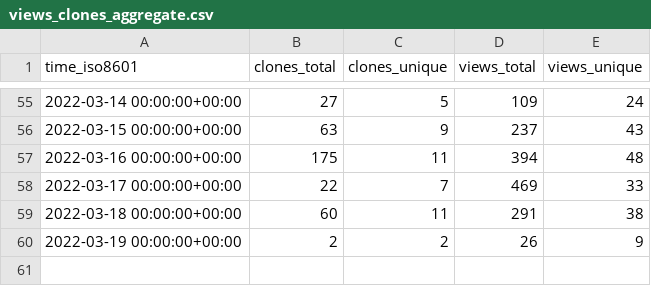
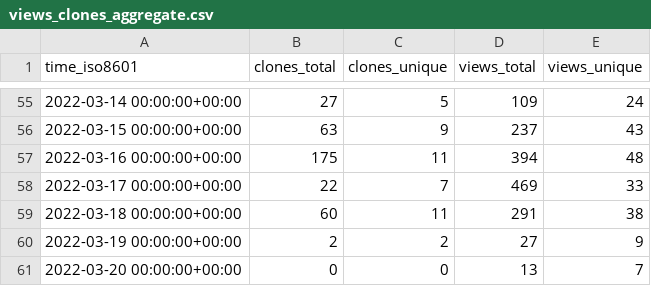
Before and after one commit to ethyca/fides-stats, a CSV file: ethyca/fides/ghrs-data/views_clones_aggregate.csv, drawn as a sheet; only a part is shown, gaps mark what is left out.

```diff
--- a/ethyca/fides/ghrs-data/views_clones_aggregate.csv
+++ b/ethyca/fides/ghrs-data/views_clones_aggregate.csv
@@ -59,2 +59,3 @@ time_iso8601,clones_total,clones_unique,views_total,views_unique
 2022-03-18 00:00:00+00:00,60,11,291,38
-2022-03-19 00:00:00+00:00,2,2,26,9
+2022-03-19 00:00:00+00:00,2,2,27,9
+2022-03-20 00:00:00+00:00,0,0,13,7
```
Also changed, not shown: 1 other file.
